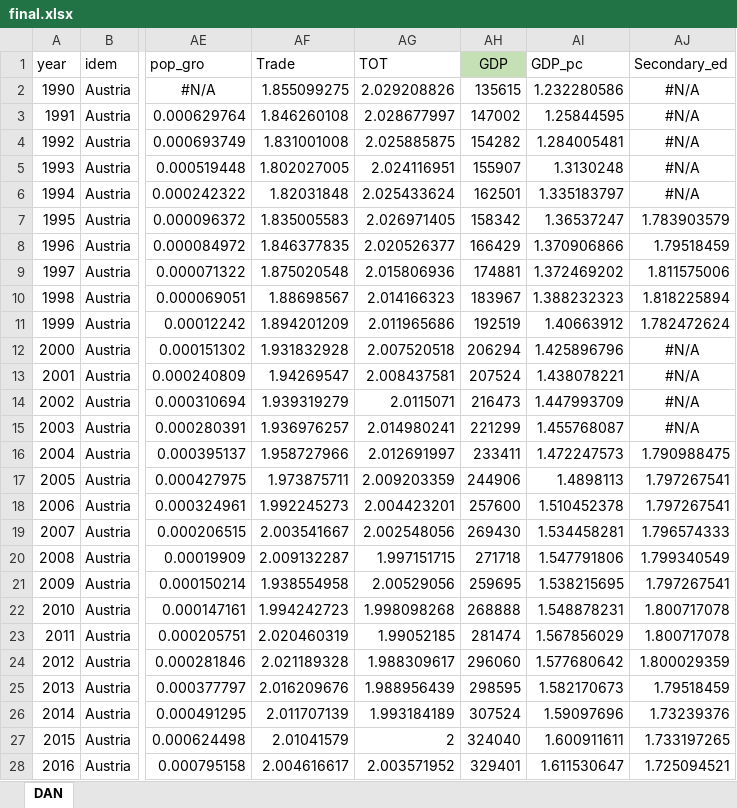
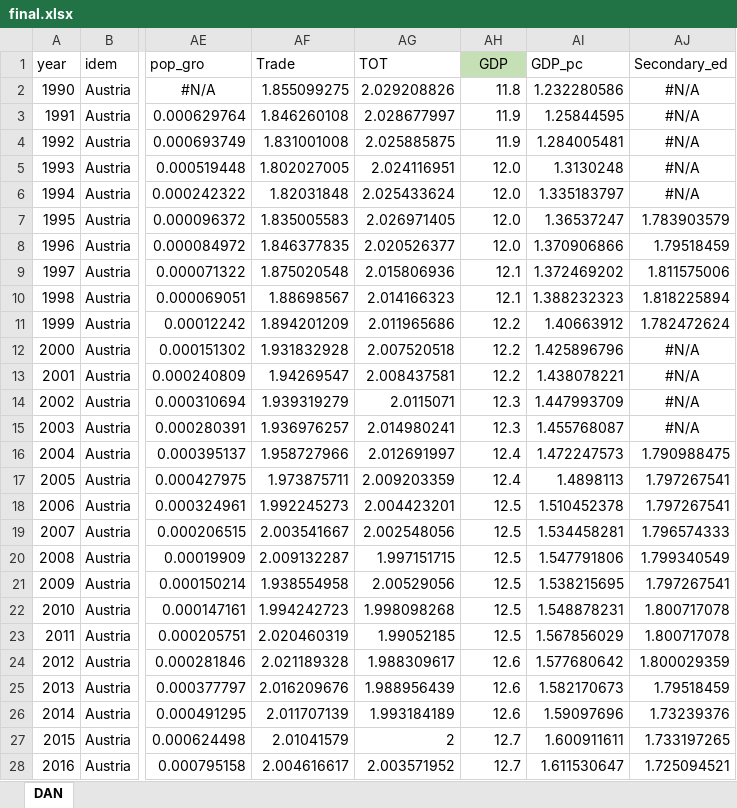
Before and after one commit to Vedia-JerezDaniel/Inequality, an Excel workbook: final.xlsx, sheet DAN, drawn as a sheet; only a part is shown, gaps mark what is left out; values as stored, in another font and other column widths than the file's, no borders; the diff covers the shown part only; the diff names each change by its address in the sheet, - before the commit and + after, or states it on an @@ line.

```diff
--- a/final.xlsx (sheet DAN)
+++ b/final.xlsx (sheet DAN)
-AH2 (GDP): 135615
+AH2 (GDP): 11.8
-AH3 (GDP): 147002
+AH3 (GDP): 11.9
-AH4 (GDP): 154282
+AH4 (GDP): 11.9
-AH5 (GDP): 155907
+AH5 (GDP): 12.0
-AH6 (GDP): 162501
+AH6 (GDP): 12.0
-AH7 (GDP): 158342
+AH7 (GDP): 12.0
-AH8 (GDP): 166429
+AH8 (GDP): 12.0
-AH9 (GDP): 174881
+AH9 (GDP): 12.1
-AH10 (GDP): 183967
+AH10 (GDP): 12.1
-AH11 (GDP): 192519
+AH11 (GDP): 12.2
-AH12 (GDP): 206294
+AH12 (GDP): 12.2
-AH13 (GDP): 207524
+AH13 (GDP): 12.2
-AH14 (GDP): 216473
+AH14 (GDP): 12.3
-AH15 (GDP): 221299
+AH15 (GDP): 12.3
-AH16 (GDP): 233411
+AH16 (GDP): 12.4
-AH17 (GDP): 244906
+AH17 (GDP): 12.4
-AH18 (GDP): 257600
+AH18 (GDP): 12.5
-AH19 (GDP): 269430
+AH19 (GDP): 12.5
-AH20 (GDP): 271718
+AH20 (GDP): 12.5
-AH21 (GDP): 259695
+AH21 (GDP): 12.5
-AH22 (GDP): 268888
+AH22 (GDP): 12.5
-AH23 (GDP): 281474
+AH23 (GDP): 12.5
-AH24 (GDP): 296060
+AH24 (GDP): 12.6
-AH25 (GDP): 298595
+AH25 (GDP): 12.6
-AH26 (GDP): 307524
+AH26 (GDP): 12.6
-AH27 (GDP): 324040
+AH27 (GDP): 12.7
-AH28 (GDP): 329401
+AH28 (GDP): 12.7
```
Also changed, not shown: 640 edited cells elsewhere in this sheet, 1 other file.
